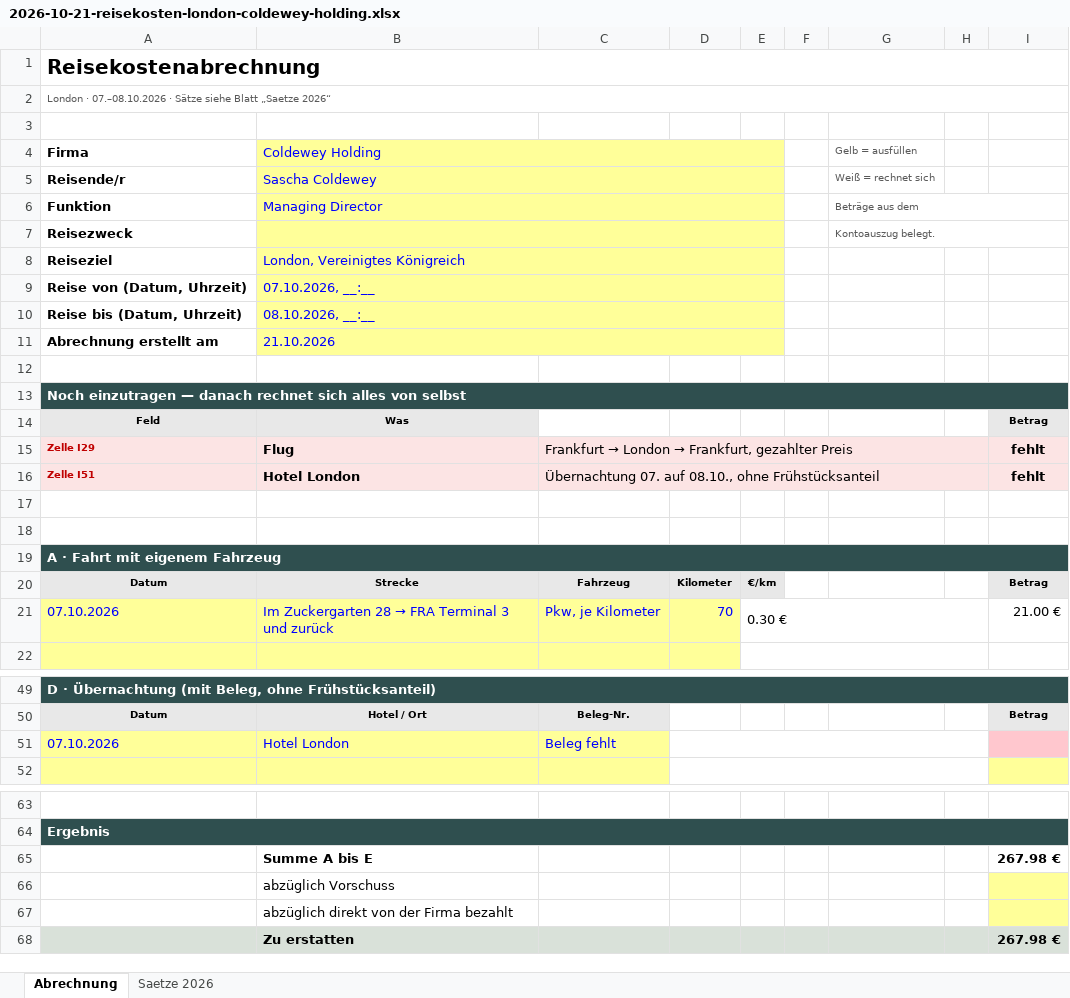
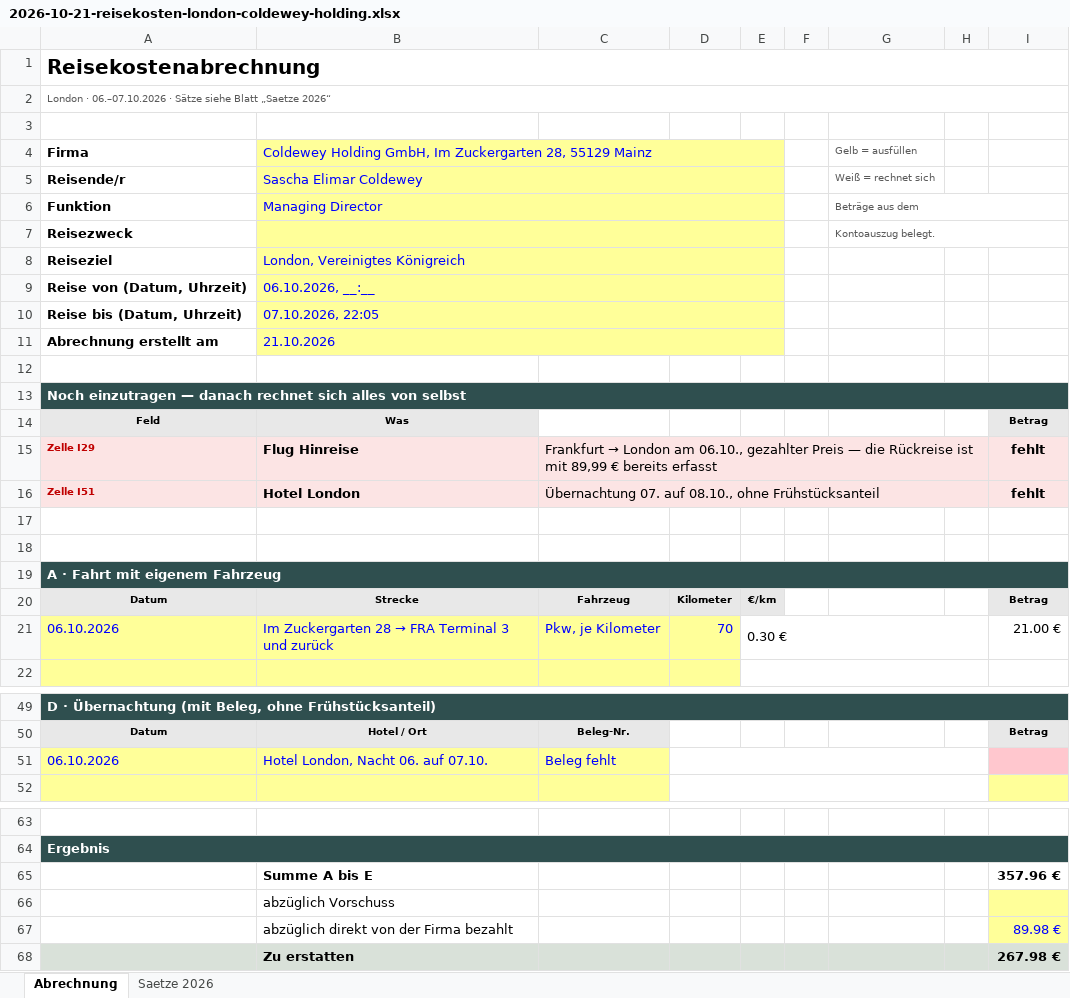
Before and after one commit to sascha-gif/brain, an Excel workbook: 10_Output/2026-10-21-reisekosten-london-coldewey-holding.xlsx, sheet Abrechnung, drawn as a sheet; only a part is shown, gaps mark what is left out; values as stored, in another font and other column widths than the file's, no borders; the diff covers the shown part only; the diff names each change by its address in the sheet, - before the commit and + after, or states it on an @@ line.

```diff
--- a/10_Output/2026-10-21-reisekosten-london-coldewey-holding.xlsx (sheet Abrechnung)
+++ b/10_Output/2026-10-21-reisekosten-london-coldewey-holding.xlsx (sheet Abrechnung)
-A2: London · 07.–08.10.2026 · Sätze…
+A2: London · 06.–07.10.2026 · Sätze…
-B4: Coldewey Holding
+B4: Coldewey Holding GmbH, Im Zuckergarten 28, 55129 Mainz
-B5: Sascha Coldewey
+B5: Sascha Elimar Coldewey
-B9: 07.10.2026, __:__
+B9: 06.10.2026, __:__
-B10: 08.10.2026, __:__
+B10: 07.10.2026, 22:05
-B15: Flug
+B15: Flug Hinreise
@@ C15: …→ London → Frankfurt, gezahlter Preis → …→ London am 06.10., gezahlter Preis — die Rückreise ist mit 89,99 € bereits erfasst @@
-A21: 07.10.2026
+A21: 06.10.2026
-A51: 07.10.2026
+A51: 06.10.2026
-B51: Hotel London
+B51: Hotel London, Nacht 06. auf 07.10.
-I65: 267.98 €
+I65: 357.96 €
-I67: (empty)
+I67: 89.98 €
```
Also changed, not shown: 6 added rows, 2 removed rows, 14 edited cells, cell formats and merged cells elsewhere in this sheet, formulas that keep their value, 3 other files.
